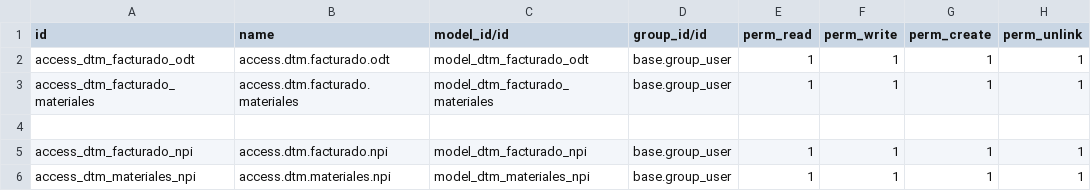
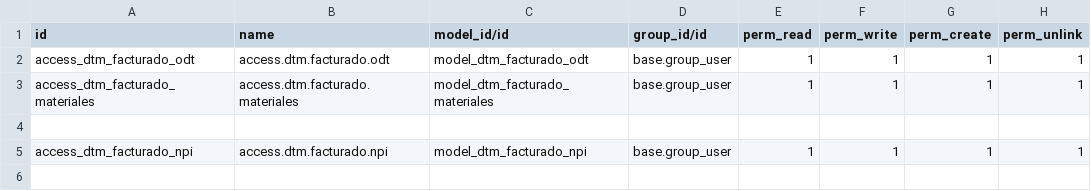
Before and after one commit to rafaguzmang/dtm_facturado_odt, a CSV file: security/ir.model.access.csv, drawn as a sheet.

```diff
--- a/security/ir.model.access.csv
+++ b/security/ir.model.access.csv
@@ -5,2 +5 @@ access_dtm_facturado_materiales,access.dtm.facturado.materiales,model_dtm_factur
 access_dtm_facturado_npi,access.dtm.facturado.npi,model_dtm_facturado_npi,base.group_user,1,1,1,1
-access_dtm_materiales_npi,access.dtm.materiales.npi,model_dtm_materiales_npi,base.group_user,1,1,1,1
```
Also changed, not shown: 1 other file.
